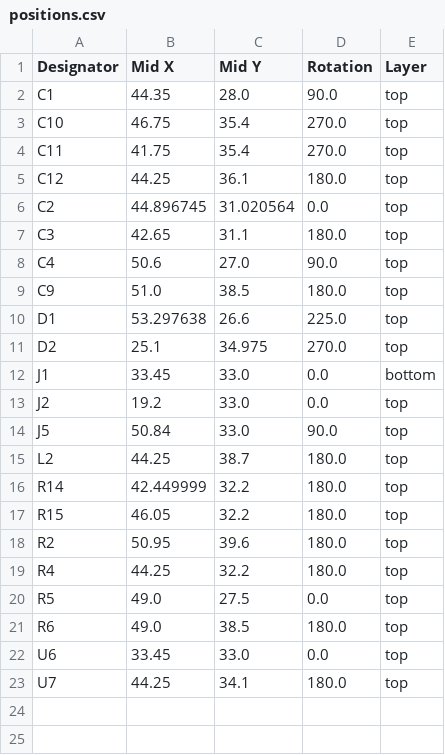
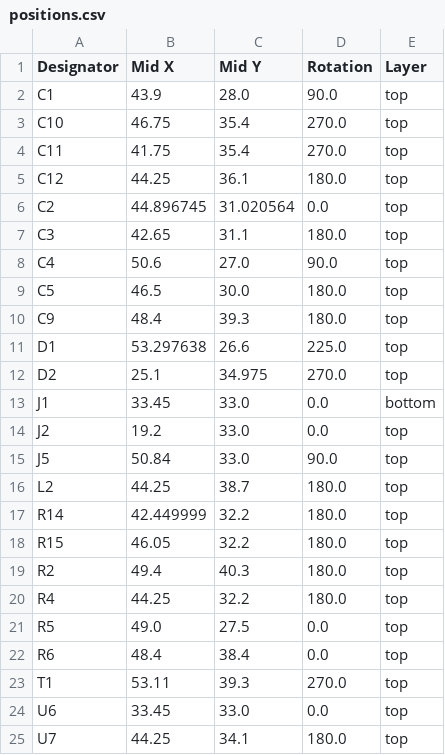
Before and after one commit to revk/ESP32-LED, a CSV file: PCB/LED/production/positions.csv, drawn as a sheet.

```diff
--- a/PCB/LED/production/positions.csv
+++ b/PCB/LED/production/positions.csv
@@ -1,3 +1,3 @@
 Designator,Mid X,Mid Y,Rotation,Layer
-C1,44.35,28.0,90.0,top
+C1,43.9,28.0,90.0,top
 C10,46.75,35.4,270.0,top
@@ -8,3 +8,4 @@ C3,42.65,31.1,180.0,top
 C4,50.6,27.0,90.0,top
-C9,51.0,38.5,180.0,top
+C5,46.5,30.0,180.0,top
+C9,48.4,39.3,180.0,top
 D1,53.297638,26.6,225.0,top
@@ -17,6 +18,7 @@ R14,42.449999,32.2,180.0,top
 R15,46.05,32.2,180.0,top
-R2,50.95,39.6,180.0,top
+R2,49.4,40.3,180.0,top
 R4,44.25,32.2,180.0,top
 R5,49.0,27.5,0.0,top
-R6,49.0,38.5,180.0,top
+R6,48.4,38.4,0.0,top
+T1,53.11,39.3,270.0,top
 U6,33.45,33.0,0.0,top
```
Also changed, not shown: PCB/LED/production/bom.csv, 7 other files.
